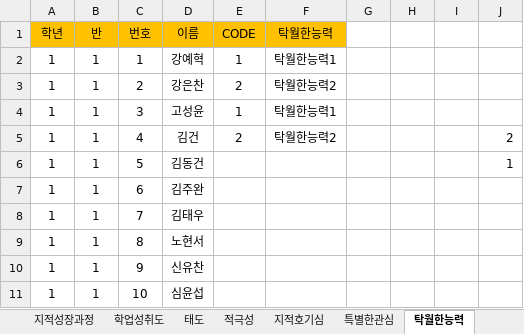
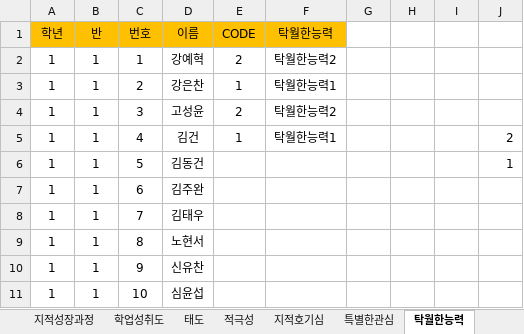
Before and after one commit to dongyun3586/VBA, an Excel workbook: 세특작성도우미_v1.xlsm, sheet 탁월한능력, drawn as a sheet; only a part is shown; values as stored, in another font and other column widths than the file's, no borders; the diff names each change by its address in the sheet, - before the commit and + after, or states it on an @@ line.

```diff
--- a/세특작성도우미_v1.xlsm (sheet 탁월한능력)
+++ b/세특작성도우미_v1.xlsm (sheet 탁월한능력)
-E2 (CODE): 1
+E2 (CODE): 2
-F2 (탁월한능력): 탁월한능력1
+F2 (탁월한능력): 탁월한능력2
-E3 (CODE): 2
+E3 (CODE): 1
-F3 (탁월한능력): 탁월한능력2
+F3 (탁월한능력): 탁월한능력1
-E4 (CODE): 1
+E4 (CODE): 2
-F4 (탁월한능력): 탁월한능력1
+F4 (탁월한능력): 탁월한능력2
-E5 (CODE): 2
+E5 (CODE): 1
-F5 (탁월한능력): 탁월한능력2
+F5 (탁월한능력): 탁월한능력1
```
Also changed, not shown: sheet 예시문, sheet 종합, sheet 프로젝트활동, sheet 교과이수내용.
